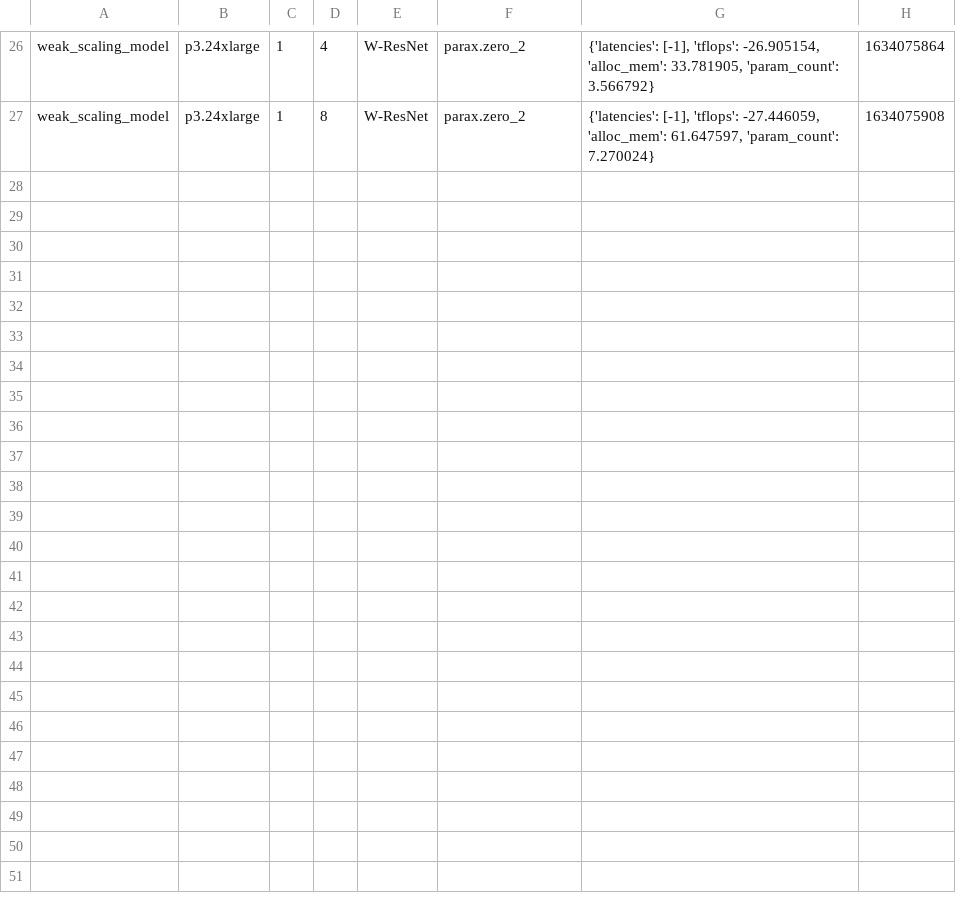
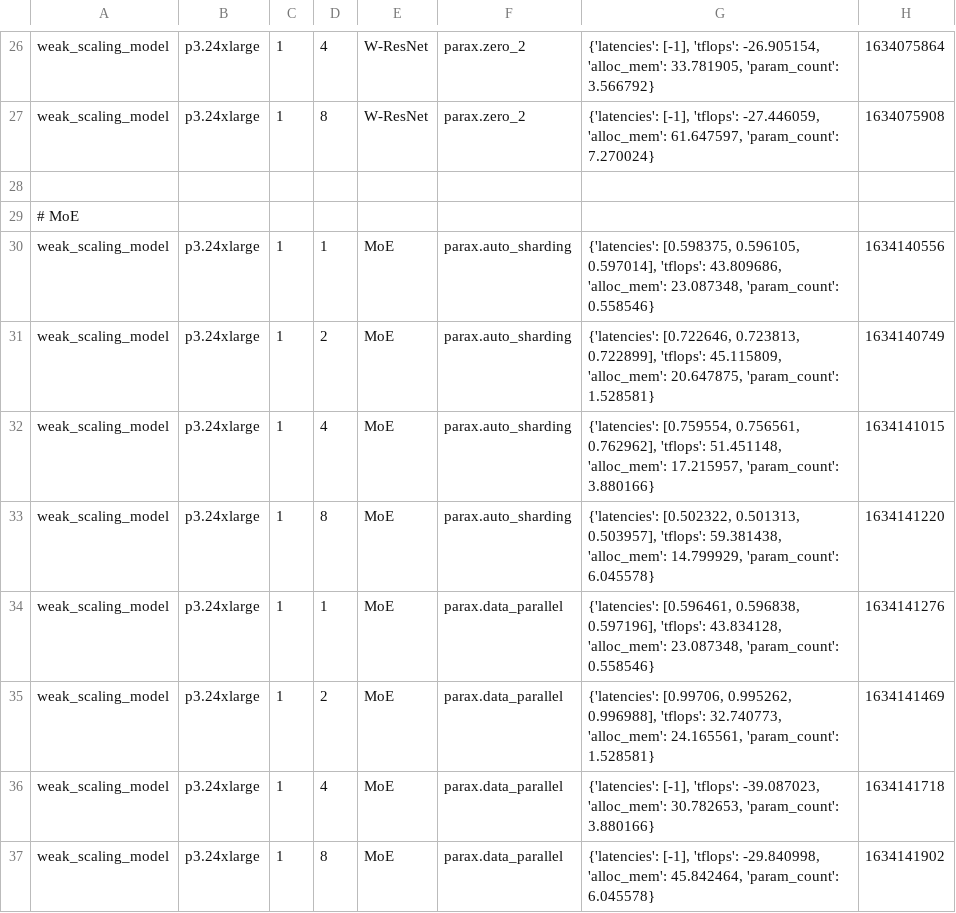
Before and after one commit to alpa-projects/alpa, a TSV file: benchmark/plots/result.tsv, drawn as a sheet; only a part is shown, gaps mark what is left out; the diff names each change by its address in the sheet, - before the commit and + after, or states it on an @@ line.

Commit message:
update results

```diff
--- a/benchmark/plots/result.tsv
+++ b/benchmark/plots/result.tsv
+row 28: (empty)
+row 29: # MoE
+row 30: weak_scaling_model | p3.24xlarge | 1 | 1 | MoE | parax.auto_sharding | {'latencies': [0.598375, 0.596105, 0.597014], 'tflops': 43.809686, 'alloc_mem': 23.087348, 'param_count': 0.558546} | 1634140556
+row 31: weak_scaling_model | p3.24xlarge | 1 | 2 | MoE | parax.auto_sharding | {'latencies': [0.722646, 0.723813, 0.722899], 'tflops': 45.115809, 'alloc_mem': 20.647875, 'param_count': 1.528581} | 1634140749
+row 32: weak_scaling_model | p3.24xlarge | 1 | 4 | MoE | parax.auto_sharding | {'latencies': [0.759554, 0.756561, 0.762962], 'tflops': 51.451148, 'alloc_mem': 17.215957, 'param_count': 3.880166} | 1634141015
+row 33: weak_scaling_model | p3.24xlarge | 1 | 8 | MoE | parax.auto_sharding | {'latencies': [0.502322, 0.501313, 0.503957], 'tflops': 59.381438, 'alloc_mem': 14.799929, 'param_count': 6.045578} | 1634141220
+row 34: weak_scaling_model | p3.24xlarge | 1 | 1 | MoE | parax.data_parallel | {'latencies': [0.596461, 0.596838, 0.597196], 'tflops': 43.834128, 'alloc_mem': 23.087348, 'param_count': 0.558546} | 1634141276
+row 35: weak_scaling_model | p3.24xlarge | 1 | 2 | MoE | parax.data_parallel | {'latencies': [0.99706, 0.995262, 0.996988], 'tflops': 32.740773, 'alloc_mem': 24.165561, 'param_count': 1.528581} | 1634141469
+row 36: weak_scaling_model | p3.24xlarge | 1 | 4 | MoE | parax.data_parallel | {'latencies': [-1], 'tflops': -39.087023, 'alloc_mem': 30.782653, 'param_count': 3.880166} | 1634141718
+row 37: weak_scaling_model | p3.24xlarge | 1 | 8 | MoE | parax.data_parallel | {'latencies': [-1], 'tflops': -29.840998, 'alloc_mem': 45.842464, 'param_count': 6.045578} | 1634141902
```
Also changed, not shown: 1 other file.
